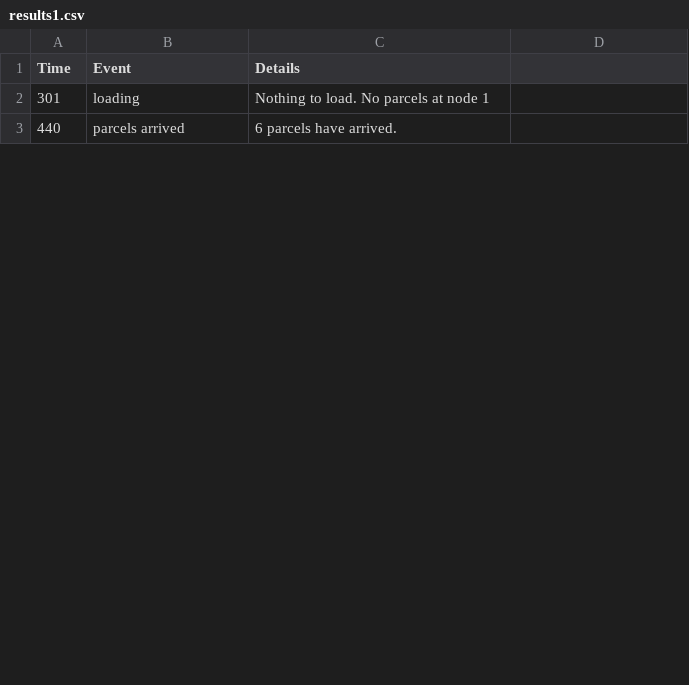
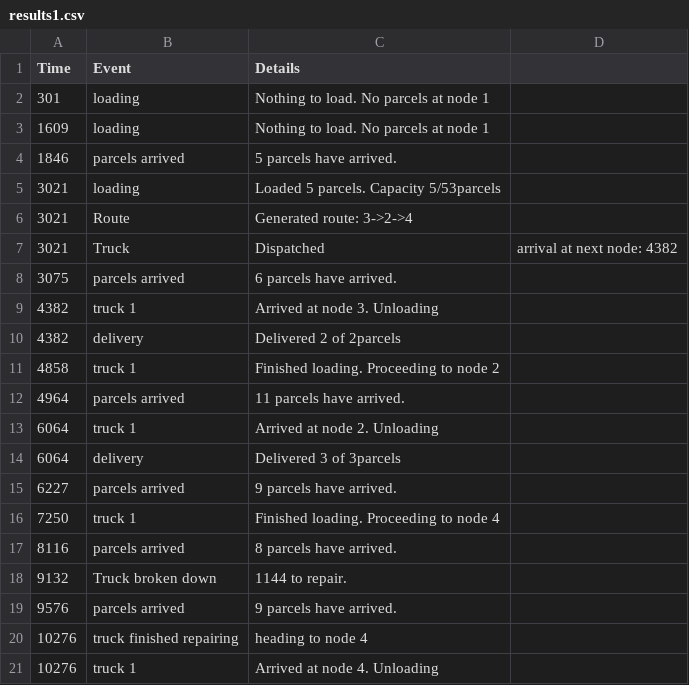
Before and after one commit to branrx/CNG476, a CSV file: courier/simulations/results1.csv, drawn as a sheet; only a part is shown; the diff covers the shown part only.

```diff
--- a/courier/simulations/results1.csv
+++ b/courier/simulations/results1.csv
@@ -2,2 +2,20 @@ Time,Event,Details
 301,loading,Nothing to load. No parcels at node 1
-440,parcels arrived,6 parcels have arrived.
+1609,loading,Nothing to load. No parcels at node 1
+1846,parcels arrived,5 parcels have arrived.
+3021,loading,Loaded 5 parcels. Capacity 5/53parcels
+3021,Route,Generated route: 3->2->4
+3021,Truck,Dispatched, arrival at next node: 4382
+3075,parcels arrived,6 parcels have arrived.
+4382,truck 1,Arrived at node 3. Unloading
+4382,delivery,Delivered 2 of 2parcels
+4858,truck 1,Finished loading. Proceeding to node 2
+4964,parcels arrived,11 parcels have arrived.
+6064,truck 1,Arrived at node 2. Unloading
+6064,delivery,Delivered 3 of 3parcels
+6227,parcels arrived,9 parcels have arrived.
+7250,truck 1,Finished loading. Proceeding to node 4
+8116,parcels arrived,8 parcels have arrived.
+9132,Truck broken down,1144 to repair.
+9576,parcels arrived,9 parcels have arrived.
+10276,truck finished repairing, heading to node 4
+10276,truck 1,Arrived at node 4. Unloading
```
Also changed, not shown: 38 added rows, 1 removed row and 9 edited cells elsewhere in this file, courier/simulations/results2.csv, courier/simulations/results3.csv, 36 other files.
